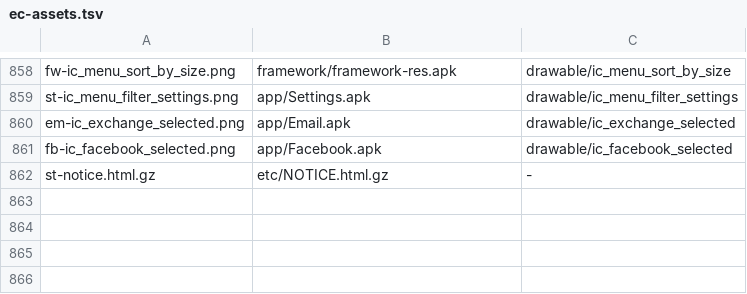
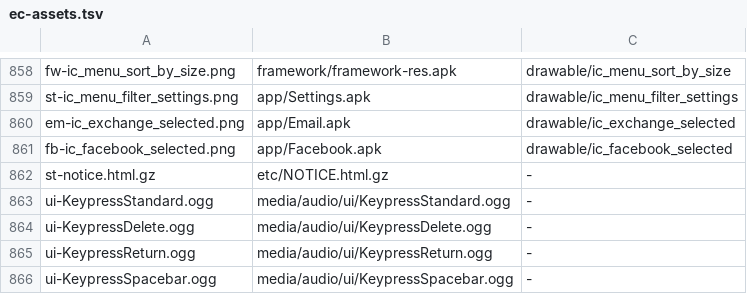
Before and after one commit to szabolevi98/android-simulator, a TSV file: docs/data/ec-assets.tsv, drawn as a sheet; only a part is shown, gaps mark what is left out.

```diff
--- a/docs/data/ec-assets.tsv
+++ b/docs/data/ec-assets.tsv
@@ -862 +862,5 @@ fb-ic_facebook_selected.png	app/Facebook.apk	drawable/ic_facebook_selected
 st-notice.html.gz	etc/NOTICE.html.gz	-
+ui-KeypressStandard.ogg	media/audio/ui/KeypressStandard.ogg	-
+ui-KeypressDelete.ogg	media/audio/ui/KeypressDelete.ogg	-
+ui-KeypressReturn.ogg	media/audio/ui/KeypressReturn.ogg	-
+ui-KeypressSpacebar.ogg	media/audio/ui/KeypressSpacebar.ogg	-
```
Also changed, not shown: docs/reports/assets/2.1.tsv, 12 other files.
